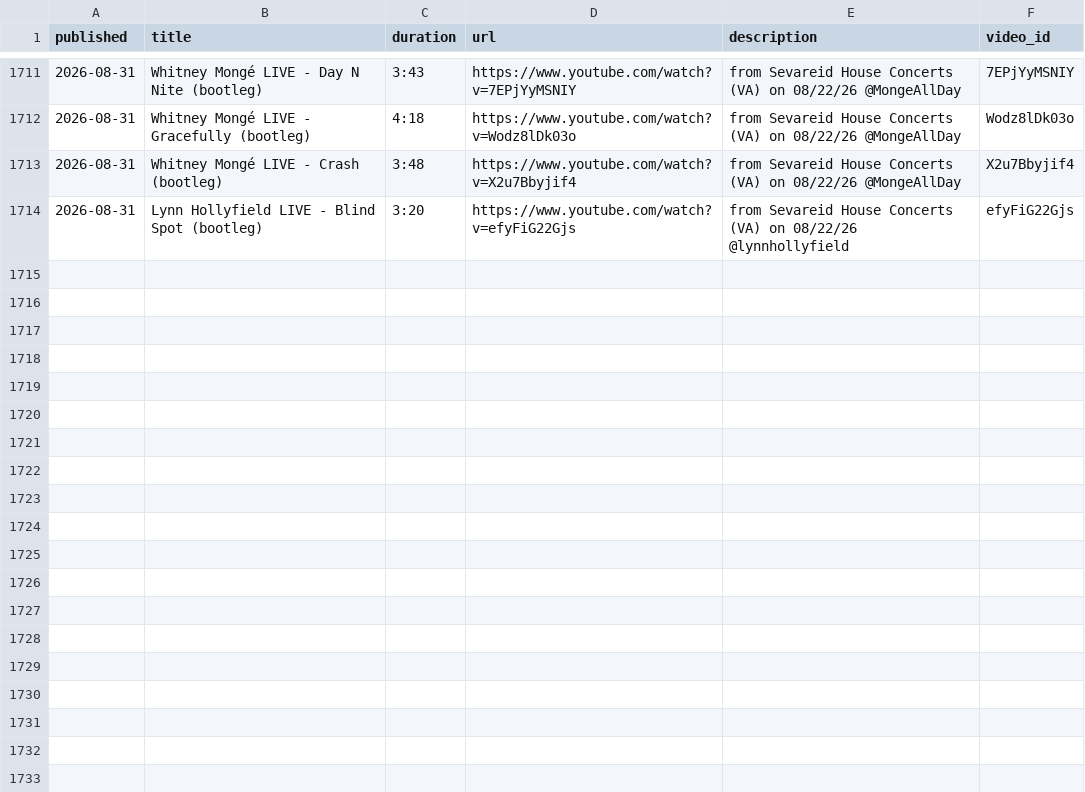
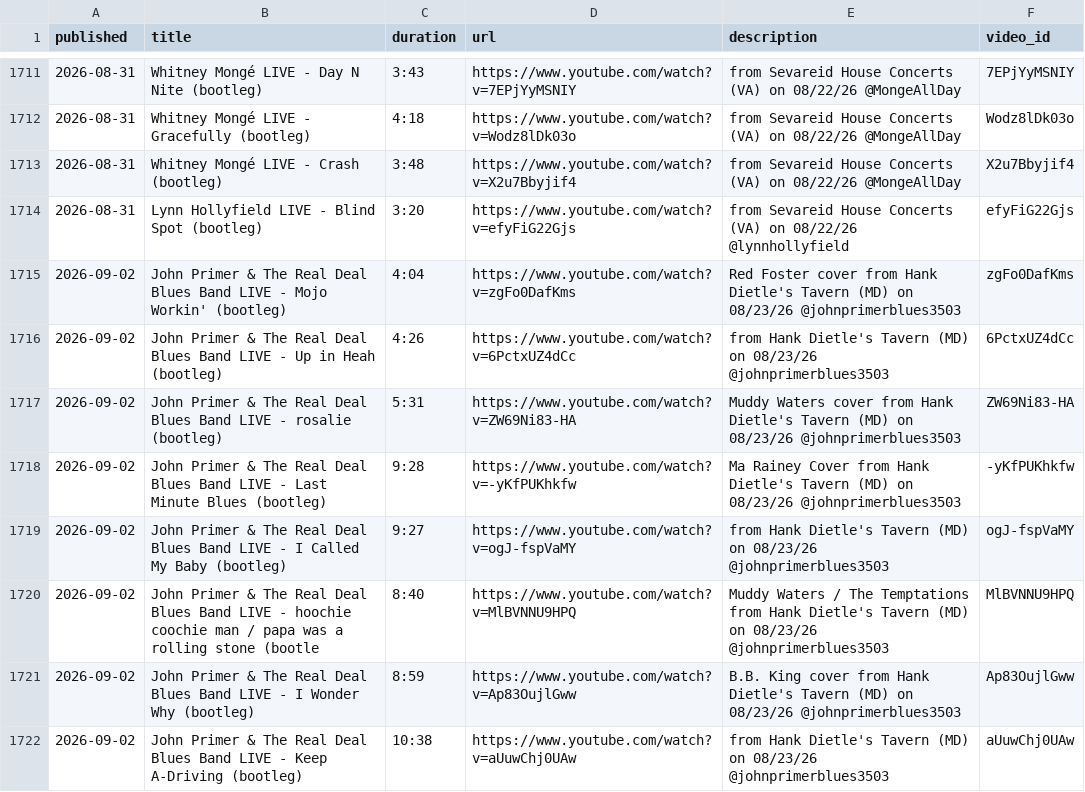
Before and after one commit to dan2bit/live-shows, a TSV file: tools/youtube/youtube_videos.tsv, drawn as a sheet; only a part is shown, gaps mark what is left out.

Commit message:
John Primer playlist

```diff
--- a/tools/youtube/youtube_videos.tsv
+++ b/tools/youtube/youtube_videos.tsv
@@ -1714 +1714,9 @@ published	title	duration	url	description	video_id
 2026-08-31	Lynn Hollyfield LIVE - Blind Spot (bootleg)	3:20	https://www.youtube.com/watch?v=efyFiG22Gjs	from Sevareid House Concerts (VA) on 08/22/26 @lynnhollyfield	efyFiG22Gjs
+2026-09-02	John Primer & The Real Deal Blues Band LIVE - Mojo Workin' (bootleg)	4:04	https://www.youtube.com/watch?v=zgFo0DafKms	Red Foster cover from Hank Dietle's Tavern (MD) on 08/23/26 @johnprimerblues3503	zgFo0DafKms
+2026-09-02	John Primer & The Real Deal Blues Band LIVE - Up in Heah (bootleg)	4:26	https://www.youtube.com/watch?v=6PctxUZ4dCc	from Hank Dietle's Tavern (MD) on 08/23/26 @johnprimerblues3503	6PctxUZ4dCc
+2026-09-02	John Primer & The Real Deal Blues Band LIVE - rosalie (bootleg)	5:31	https://www.youtube.com/watch?v=ZW69Ni83-HA	Muddy Waters cover from Hank Dietle's Tavern (MD) on 08/23/26 @johnprimerblues3503	ZW69Ni83-HA
+2026-09-02	John Primer & The Real Deal Blues Band LIVE - Last Minute Blues (bootleg)	9:28	https://www.youtube.com/watch?v=-yKfPUKhkfw	Ma Rainey Cover from Hank Dietle's Tavern (MD) on 08/23/26 @johnprimerblues3503	-yKfPUKhkfw
+2026-09-02	John Primer & The Real Deal Blues Band LIVE - I Called My Baby (bootleg)	9:27	https://www.youtube.com/watch?v=ogJ-fspVaMY	from Hank Dietle's Tavern (MD) on 08/23/26 @johnprimerblues3503	ogJ-fspVaMY
+2026-09-02	John Primer & The Real Deal Blues Band LIVE - hoochie coochie man / papa was a rolling stone (bootle	8:40	https://www.youtube.com/watch?v=MlBVNNU9HPQ	Muddy Waters / The Temptations from Hank Dietle's Tavern (MD) on 08/23/26 @johnprimerblues3503	MlBVNNU9HPQ
+2026-09-02	John Primer & The Real Deal Blues Band LIVE - I Wonder Why (bootleg)	8:59	https://www.youtube.com/watch?v=Ap83OujlGww	B.B. King cover from Hank Dietle's Tavern (MD) on 08/23/26 @johnprimerblues3503	Ap83OujlGww
+2026-09-02	John Primer & The Real Deal Blues Band LIVE - Keep A-Driving (bootleg)	10:38	https://www.youtube.com/watch?v=aUuwChj0UAw	from Hank Dietle's Tavern (MD) on 08/23/26 @johnprimerblues3503	aUuwChj0UAw
```
Also changed, not shown: data/live_shows_current.tsv, tools/youtube/youtube_playlists.tsv.
